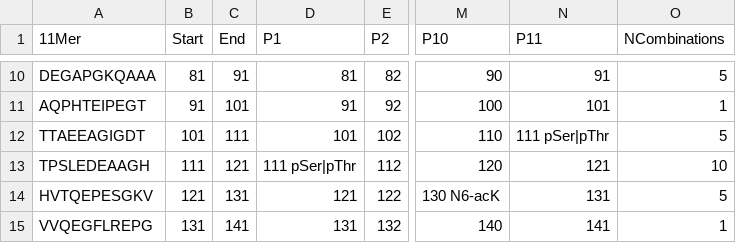
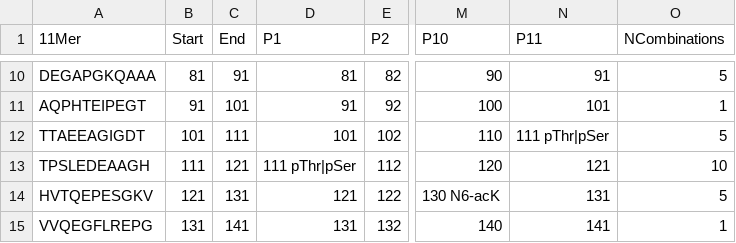
Before and after one commit to Mignot-Lab/peptMaker, a CSV file: outputs/peptideList.csv, drawn as a sheet; only a part is shown, gaps mark what is left out; the diff names each change by its address in the sheet, - before the commit and + after, or states it on an @@ line.

```diff
--- a/outputs/peptideList.csv
+++ b/outputs/peptideList.csv
-N12 (P11): 111 pSer|pThr
+N12 (P11): 111 pThr|pSer
-D13 (P1): 111 pSer|pThr
+D13 (P1): 111 pThr|pSer
```
Also changed, not shown: 1 other file.
